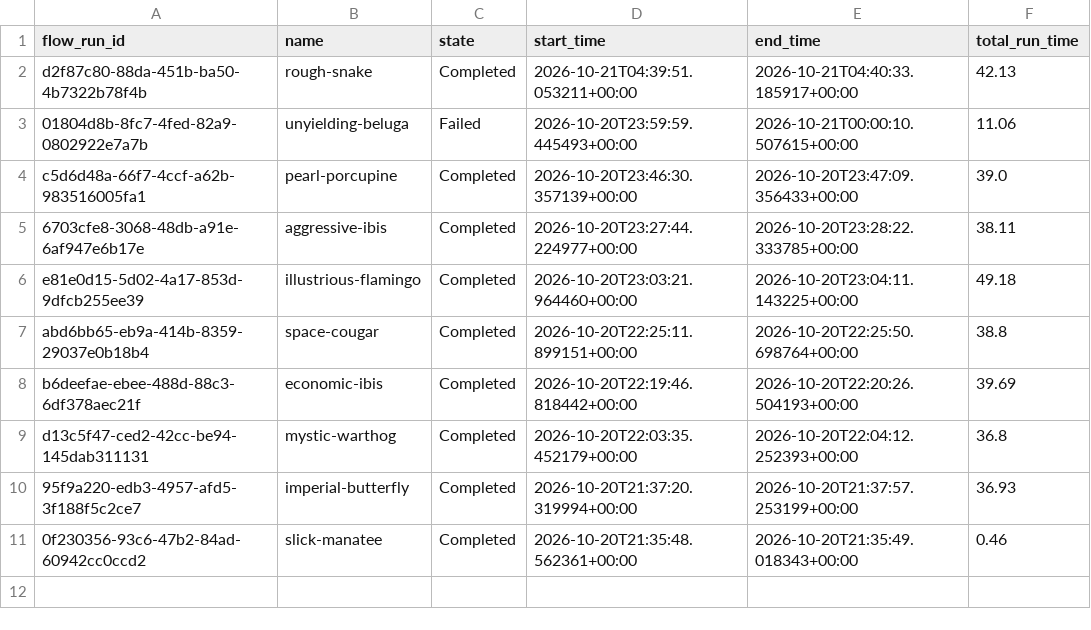
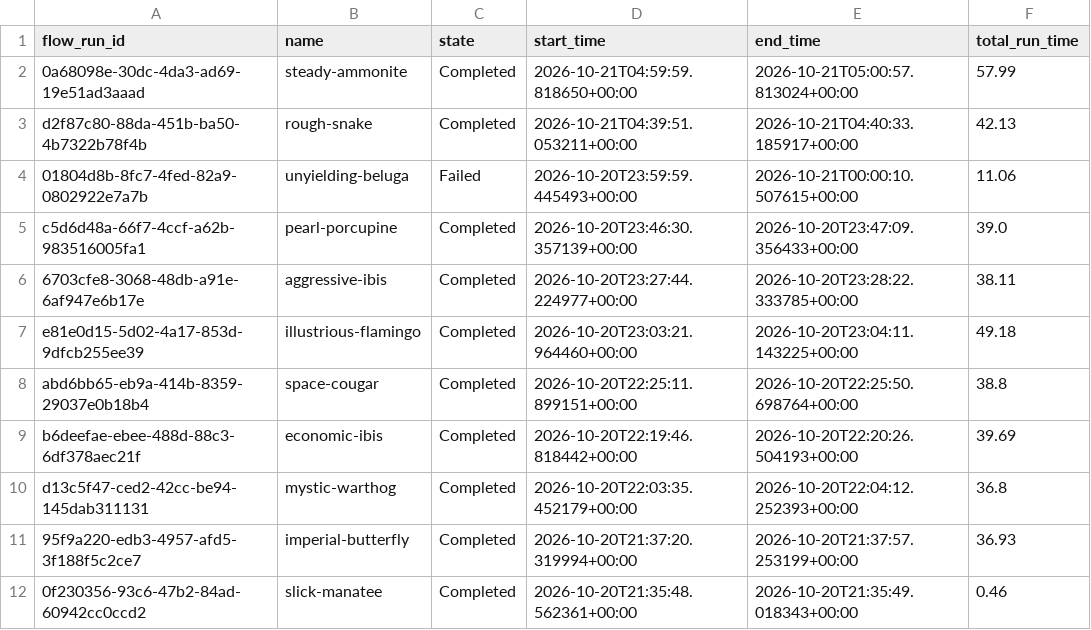
Before and after one commit to Abbas297/clean-air, a CSV file: prefect_runs.csv, drawn as a sheet; the diff names each change by its address in the sheet, - before the commit and + after, or states it on an @@ line.

```diff
--- a/prefect_runs.csv
+++ b/prefect_runs.csv
+row 2: 0a68098e-30dc-4da3-ad69-19e51ad3aaad | steady-ammonite | Completed | 2026-10-21T04:59:59.818650+00:00 | 2026-10-21T05:00:57.813024+00:00 | 57.99
```
Also changed, not shown: data/manifest.csv, state/prefect_runs.csv, 4 other files.
